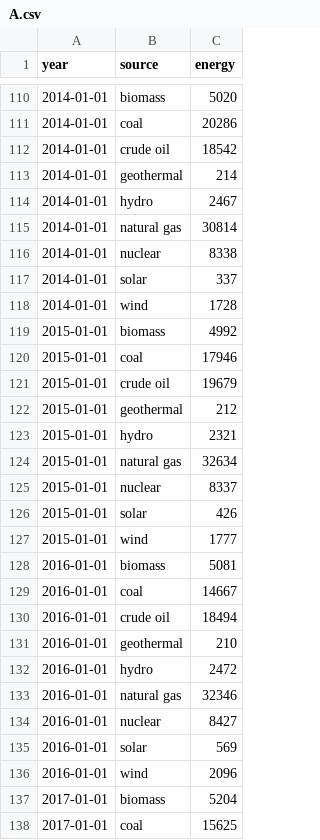
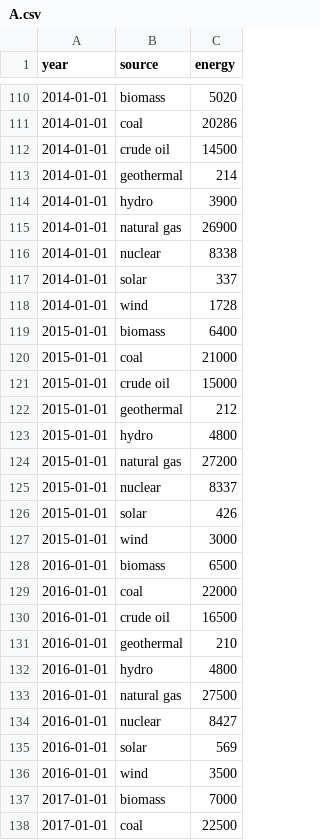
Before and after one commit to jonasoesch/energy-story, a CSV file: static/data/A.csv, drawn as a sheet; only a part is shown, gaps mark what is left out; the diff covers the shown part only.

```diff
--- a/static/data/A.csv
+++ b/static/data/A.csv
@@ -111,6 +111,6 @@ year,source,energy
 2014-01-01,coal,20286
-2014-01-01,crude oil,18542
+2014-01-01,crude oil,14500
 2014-01-01,geothermal,214
-2014-01-01,hydro,2467
-2014-01-01,natural gas,30814
+2014-01-01,hydro,3900
+2014-01-01,natural gas,26900
 2014-01-01,nuclear,8338
@@ -118,21 +118,21 @@ year,source,energy
 2014-01-01,wind,1728
-2015-01-01,biomass,4992
-2015-01-01,coal,17946
-2015-01-01,crude oil,19679
+2015-01-01,biomass,6400
+2015-01-01,coal,21000
+2015-01-01,crude oil,15000
 2015-01-01,geothermal,212
-2015-01-01,hydro,2321
-2015-01-01,natural gas,32634
+2015-01-01,hydro,4800
+2015-01-01,natural gas,27200
 2015-01-01,nuclear,8337
 2015-01-01,solar,426
-2015-01-01,wind,1777
-2016-01-01,biomass,5081
-2016-01-01,coal,14667
-2016-01-01,crude oil,18494
+2015-01-01,wind,3000
+2016-01-01,biomass,6500
+2016-01-01,coal,22000
+2016-01-01,crude oil,16500
 2016-01-01,geothermal,210
-2016-01-01,hydro,2472
-2016-01-01,natural gas,32346
+2016-01-01,hydro,4800
+2016-01-01,natural gas,27500
 2016-01-01,nuclear,8427
 2016-01-01,solar,569
-2016-01-01,wind,2096
-2017-01-01,biomass,5204
-2017-01-01,coal,15625
+2016-01-01,wind,3500
+2017-01-01,biomass,7000
+2017-01-01,coal,22500
```
Also changed, not shown: 10 edited cells elsewhere in this file, static/data/B.csv, 1 other file.
